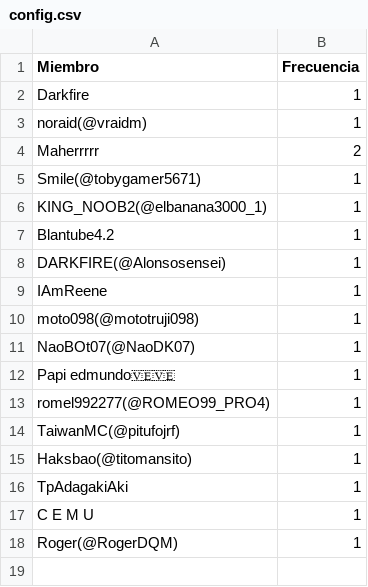
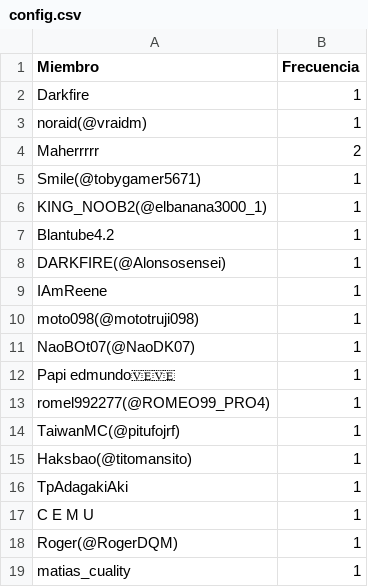
Before and after one commit to carsan-dev/HunterAriseRegister, a CSV file: config.csv, drawn as a sheet; the diff names each change by its address in the sheet, - before the commit and + after, or states it on an @@ line.

Commit message:
Nuevo miembro

```diff
--- a/config.csv
+++ b/config.csv
+row 19: matias_cuality | 1
```
